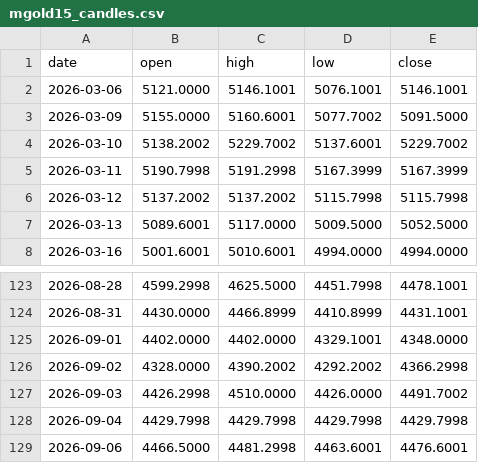
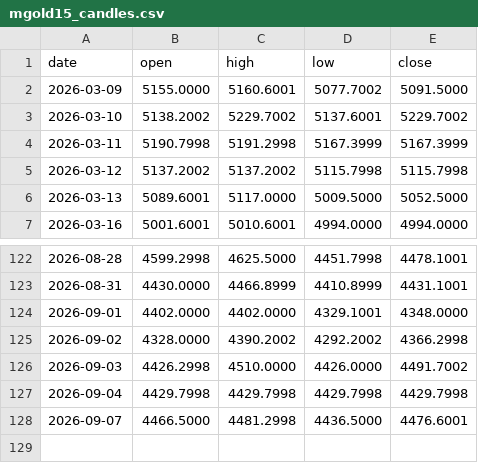
Before and after one commit to christianprimero926/btc-bot-panel, a CSV file: mgold15_candles.csv, drawn as a sheet; only a part is shown, gaps mark what is left out.

Commit message:
data: actualiza panel [skip ci]

```diff
--- a/mgold15_candles.csv
+++ b/mgold15_candles.csv
@@ -1,3 +1,2 @@
 date,open,high,low,close
-2026-03-06,5121.0000,5146.1001,5076.1001,5146.1001
 2026-03-09,5155.0000,5160.6001,5077.7002,5091.5000
@@ -128,2 +127,2 @@ date,open,high,low,close
 2026-09-04,4429.7998,4429.7998,4429.7998,4429.7998
-2026-09-06,4466.5000,4481.2998,4463.6001,4476.6001
+2026-09-07,4466.5000,4481.2998,4436.5000,4476.6001
```
Also changed, not shown: equity_history.csv, eth_equity_history.csv, 25 other files.
